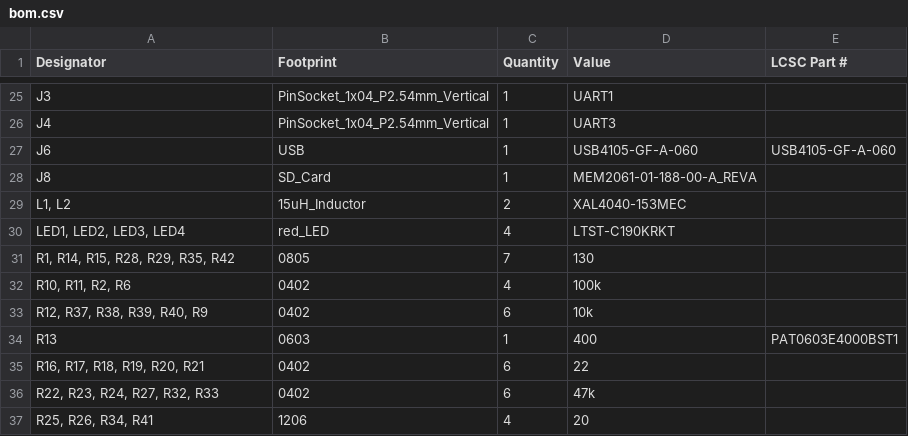
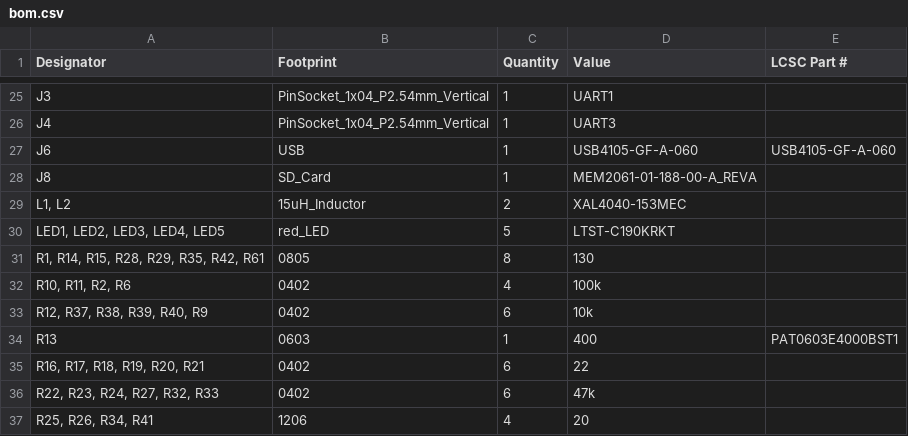
Before and after one commit to Gaucho-Rocket-Project/Hotfire-Board, a CSV file: hotfire-board/Hotfire-Board/production/bom.csv, drawn as a sheet; only a part is shown, gaps mark what is left out.

```diff
--- a/hotfire-board/Hotfire-Board/production/bom.csv
+++ b/hotfire-board/Hotfire-Board/production/bom.csv
@@ -29,4 +29,4 @@ J8,SD_Card,1,MEM2061-01-188-00-A_REVA,
 "L1, L2",15uH_Inductor,2,XAL4040-153MEC,
-"LED1, LED2, LED3, LED4",red_LED,4,LTST-C190KRKT,
-"R1, R14, R15, R28, R29, R35, R42",0805,7,130,
+"LED1, LED2, LED3, LED4, LED5",red_LED,5,LTST-C190KRKT,
+"R1, R14, R15, R28, R29, R35, R42, R61",0805,8,130,
 "R10, R11, R2, R6",0402,4,100k,
```
Also changed, not shown: hotfire-board/Hotfire-Board/production/designators.csv, hotfire-board/Hotfire-Board/production/positions.csv, 12 other files.
